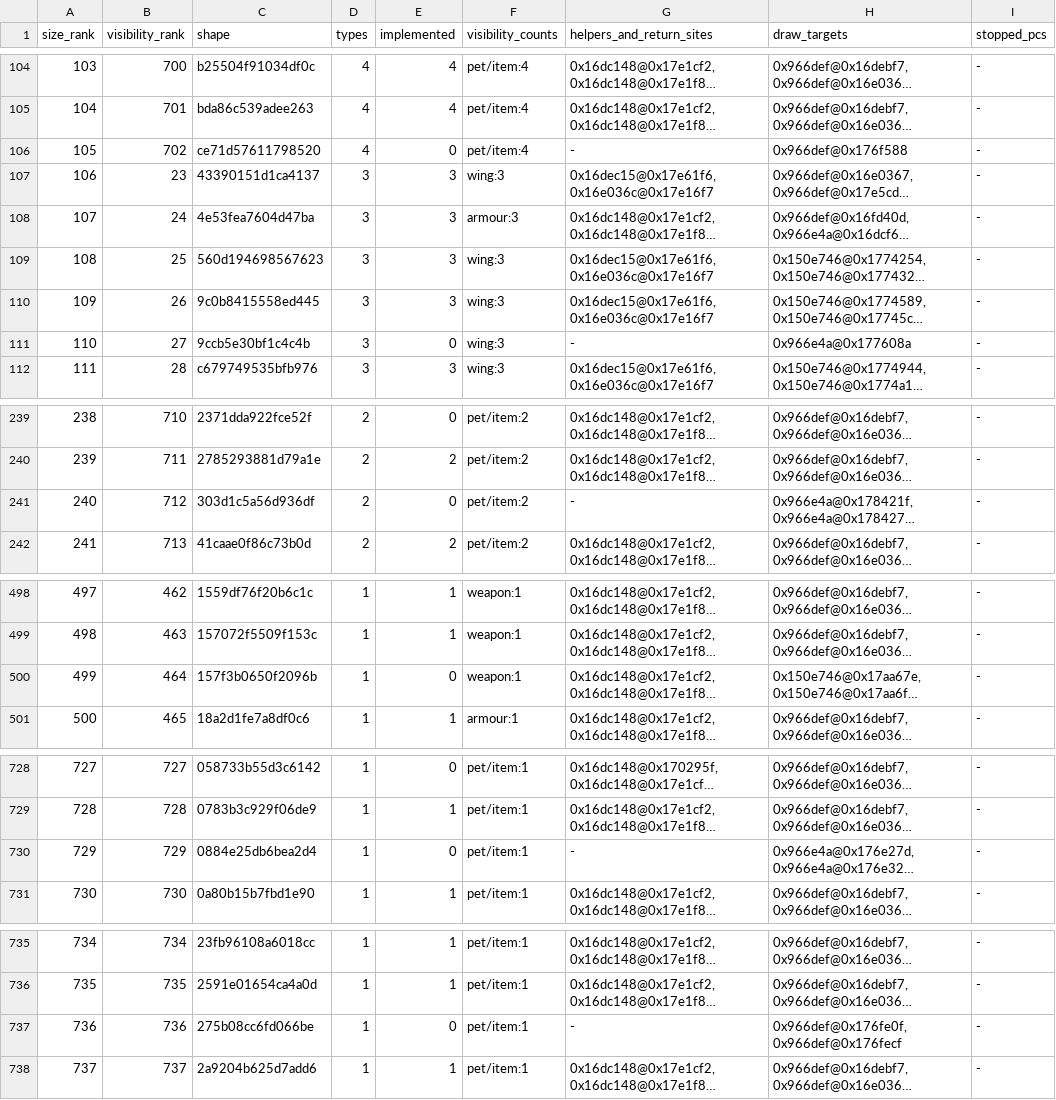
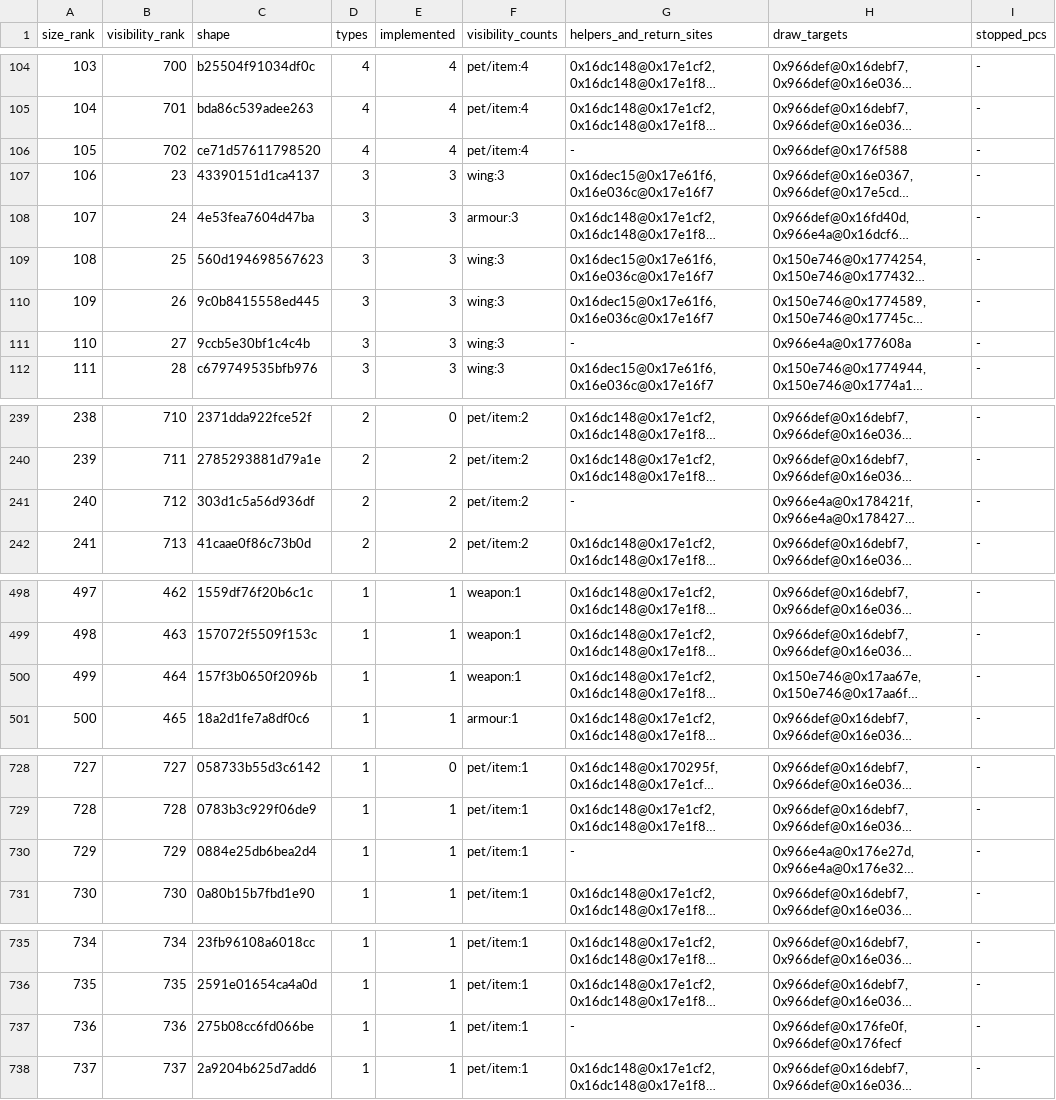
Before and after one commit to fryezero/mu-the-matrix-native, a TSV file: docs/research/item-body-shapes.tsv, drawn as a sheet; only a part is shown, gaps mark what is left out; long unchanged cells end in …; the diff covers the shown part only; the diff names each change by its address in the sheet, - before the commit and + after, or states it on an @@ line.

Commit message:
RENDER-ITEMS-002Z: record admission delta and meaningful cycle control

```diff
--- a/docs/research/item-body-shapes.tsv
+++ b/docs/research/item-body-shapes.tsv
-E106 (implemented): 0
+E106 (implemented): 4
-E111 (implemented): 0
+E111 (implemented): 3
-E241 (implemented): 0
+E241 (implemented): 2
-E500 (implemented): 0
+E500 (implemented): 1
-E730 (implemented): 0
+E730 (implemented): 1
-E737 (implemented): 0
+E737 (implemented): 1
```
Also changed, not shown: 3 edited cells elsewhere in this file, docs/research/item-body-types.tsv, 3 other files.
